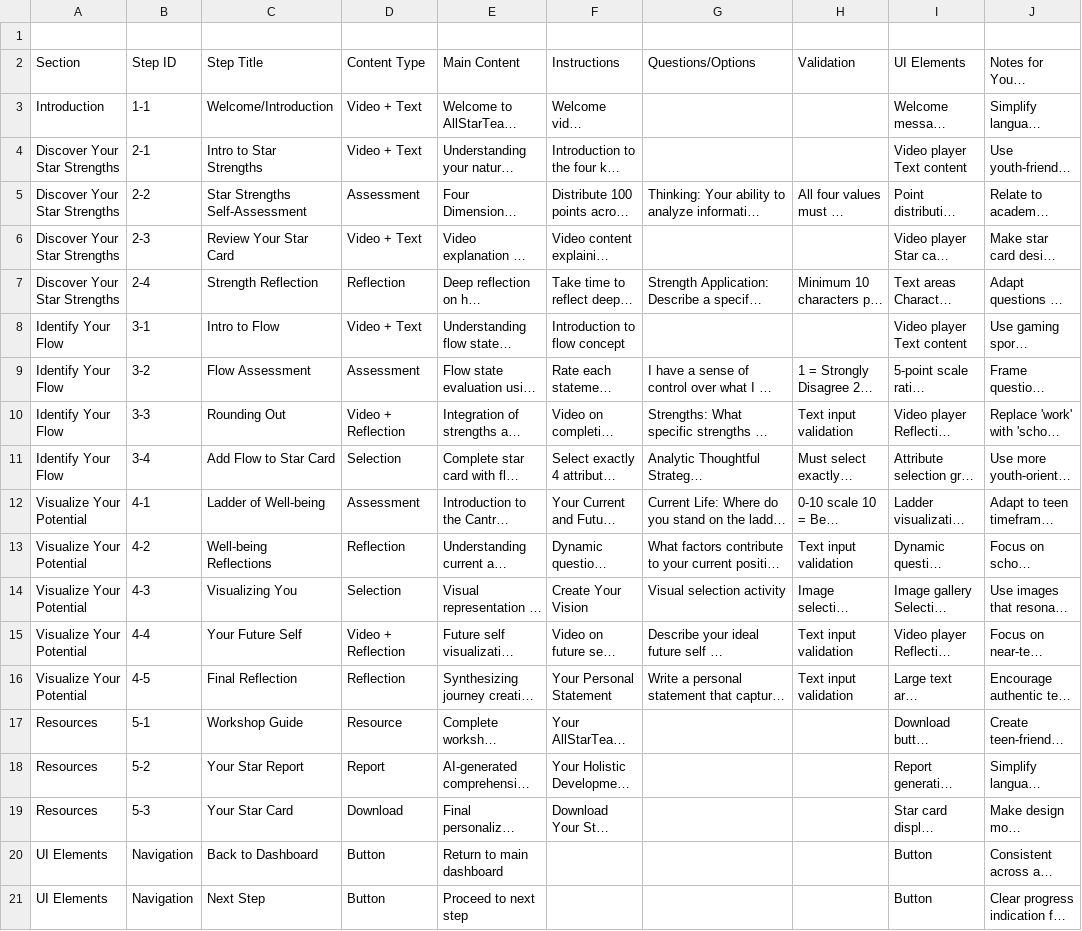
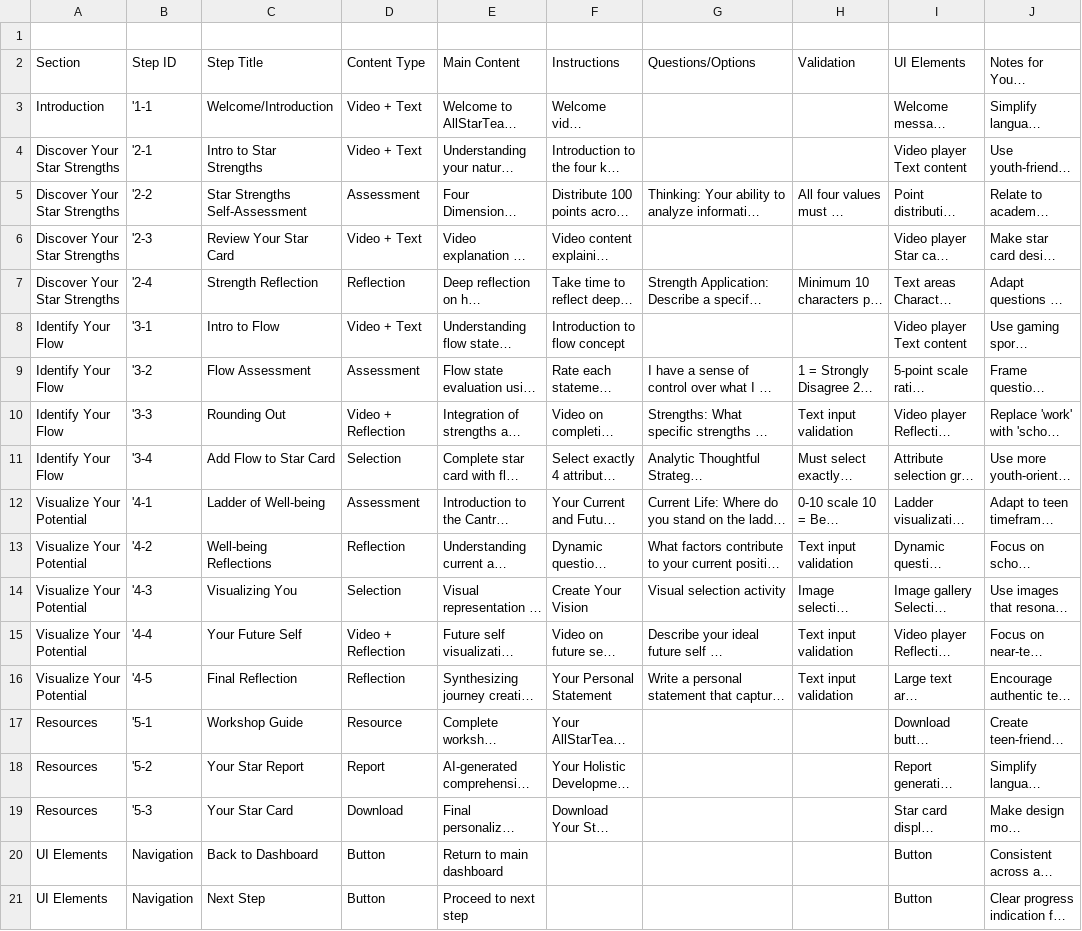
Before and after one commit to equalsAndy/HI_Replit, a CSV file: AST_Workshop_Content_Spreadsheet.csv, drawn as a sheet; only a part is shown; long unchanged cells end in …; the diff names each change by its address in the sheet, - before the commit and + after, or states it on an @@ line.

```diff
--- a/AST_Workshop_Content_Spreadsheet.csv
+++ b/AST_Workshop_Content_Spreadsheet.csv
-B3 (Step ID): 1-1
+B3 (Step ID): '1-1
-B4 (Step ID): 2-1
+B4 (Step ID): '2-1
-B5 (Step ID): 2-2
+B5 (Step ID): '2-2
-B6 (Step ID): 2-3
+B6 (Step ID): '2-3
-B7 (Step ID): 2-4
+B7 (Step ID): '2-4
-B8 (Step ID): 3-1
+B8 (Step ID): '3-1
-B9 (Step ID): 3-2
+B9 (Step ID): '3-2
-B10 (Step ID): 3-3
+B10 (Step ID): '3-3
-B11 (Step ID): 3-4
+B11 (Step ID): '3-4
-B12 (Step ID): 4-1
+B12 (Step ID): '4-1
-B13 (Step ID): 4-2
+B13 (Step ID): '4-2
-B14 (Step ID): 4-3
+B14 (Step ID): '4-3
-B15 (Step ID): 4-4
+B15 (Step ID): '4-4
-B16 (Step ID): 4-5
+B16 (Step ID): '4-5
-B17 (Step ID): 5-1
+B17 (Step ID): '5-1
-B18 (Step ID): 5-2
+B18 (Step ID): '5-2
-B19 (Step ID): 5-3
+B19 (Step ID): '5-3
```
